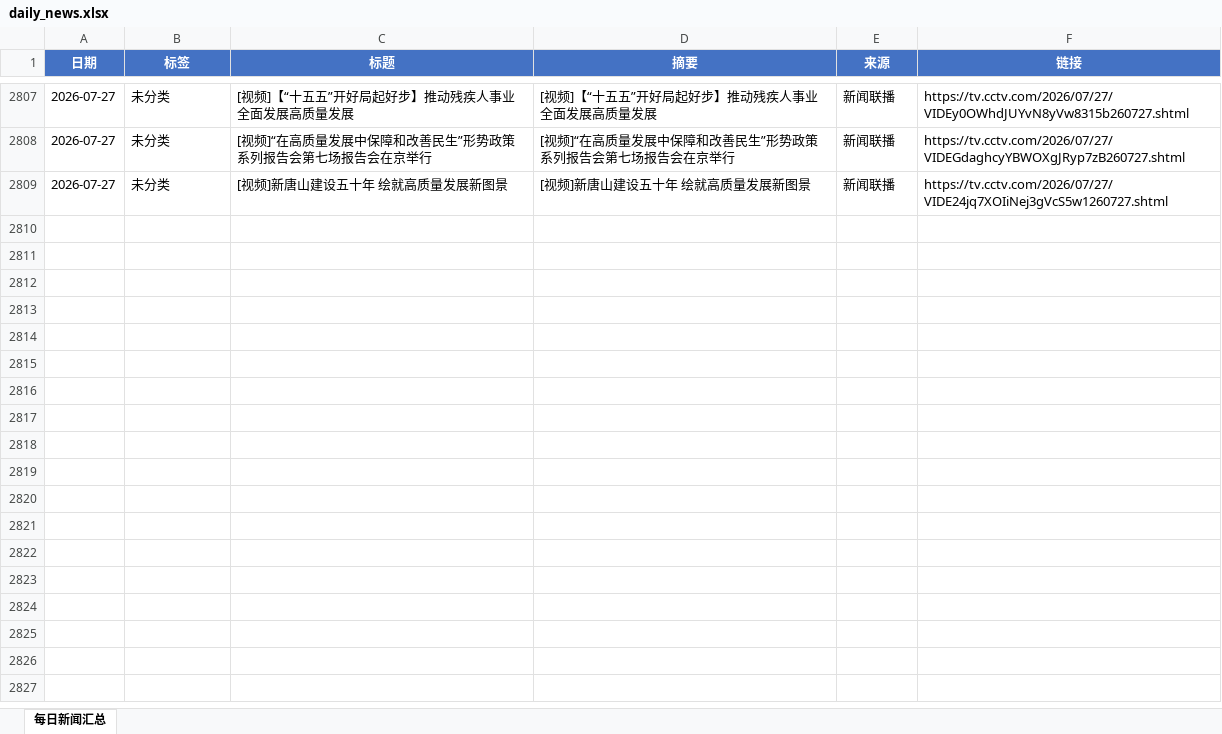
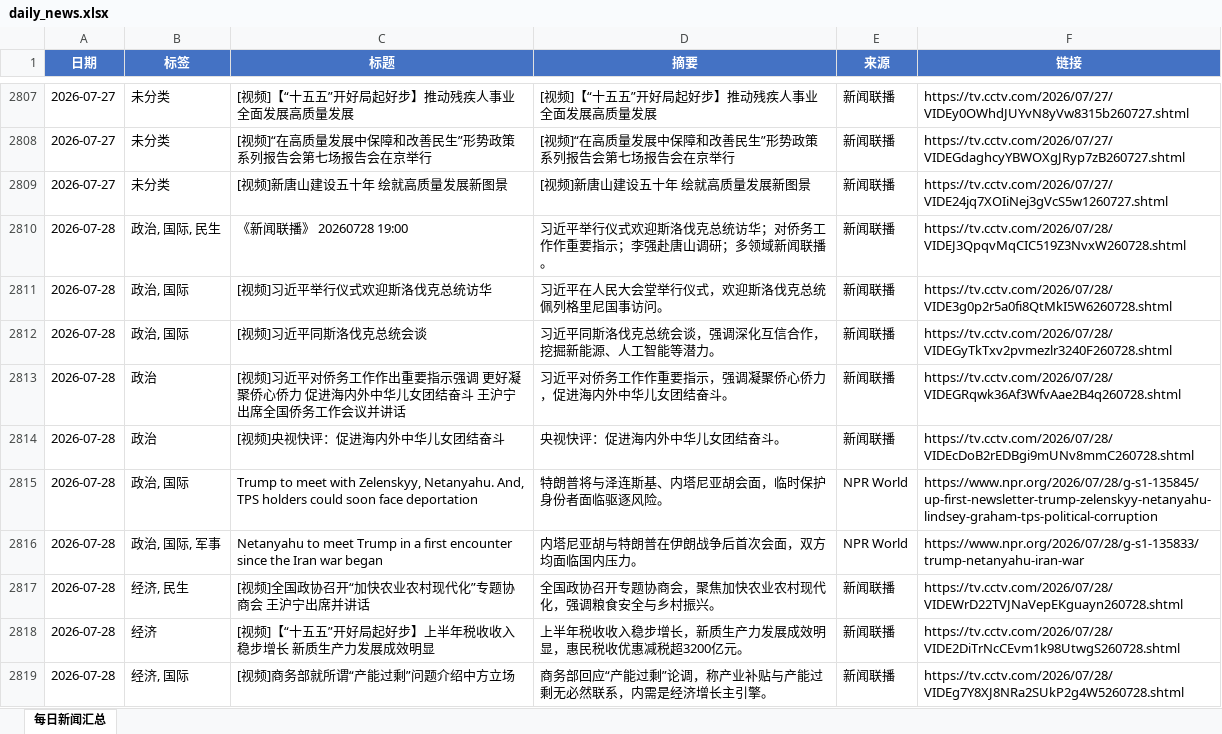
Before and after one commit to iorangejuice12138-lgtm/daily-news, an Excel workbook: data/daily_news.xlsx, sheet 每日新闻汇总, drawn as a sheet; only a part is shown, gaps mark what is left out; values as stored, in another font and other column widths than the file's, no borders; the diff covers the shown part only; the diff names each change by its address in the sheet, - before the commit and + after, or states it on an @@ line.

```diff
--- a/data/daily_news.xlsx (sheet 每日新闻汇总)
+++ b/data/daily_news.xlsx (sheet 每日新闻汇总)
+row 2810: 2026-07-28 | 政治, 国际, 民生 | 《新闻联播》 20260728 19:00 | 习近平举行仪式欢迎斯洛伐克总统访华；对侨务工作作重要指示；李强赴唐山调研；多领域新闻联播。 | 新闻联播 | https://tv.cctv.com/2026/07/28/VIDEJ3QpqvMqCIC519Z3NvxW260728.shtml
+row 2811: 2026-07-28 | 政治, 国际 | [视频]习近平举行仪式欢迎斯洛伐克总统访华 | 习近平在人民大会堂举行仪式，欢迎斯洛伐克总统佩列格里尼国事访问。 | 新闻联播 | https://tv.cctv.com/2026/07/28/VIDE3g0p2r5a0fi8QtMkI5W6260728.shtml
+row 2812: 2026-07-28 | 政治, 国际 | [视频]习近平同斯洛伐克总统会谈 | 习近平同斯洛伐克总统会谈，强调深化互信合作，挖掘新能源、人工智能等潜力。 | 新闻联播 | https://tv.cctv.com/2026/07/28/VIDEGyTkTxv2pvmezlr3240F260728.shtml
+row 2813: 2026-07-28 | 政治 | [视频]习近平对侨务工作作出重要指示强调 更好凝聚侨心侨力 促进海内外中华儿女团结奋斗 王沪宁出席全国侨务工作会议并讲话 | 习近平对侨务工作作重要指示，强调凝聚侨心侨力，促进海内外中华儿女团结奋斗。 | 新闻联播 | https://tv.cctv.com/2026/07/28/VIDEGRqwk36Af3WfvAae2B4q260728.shtml
+row 2814: 2026-07-28 | 政治 | [视频]央视快评：促进海内外中华儿女团结奋斗 | 央视快评：促进海内外中华儿女团结奋斗。 | 新闻联播 | https://tv.cctv.com/2026/07/28/VIDEcDoB2rEDBgi9mUNv8mmC260728.shtml
+row 2815: 2026-07-28 | 政治, 国际 | Trump to meet with Zelenskyy, Netanyahu. And, TPS holders could soon face deportation | 特朗普将与泽连斯基、内塔尼亚胡会面，临时保护身份者面临驱逐风险。 | NPR World | https://www.npr.org/2026/07/28/g-s1-135845/up-first-newsletter-trump-zelenskyy-netanyahu-lindsey-graham-tps-political-corruption
+row 2816: 2026-07-28 | 政治, 国际, 军事 | Netanyahu to meet Trump in a first encounter since the Iran war began | 内塔尼亚胡与特朗普在伊朗战争后首次会面，双方均面临国内压力。 | NPR World | https://www.npr.org/2026/07/28/g-s1-135833/trump-netanyahu-iran-war
+row 2817: 2026-07-28 | 经济, 民生 | [视频]全国政协召开“加快农业农村现代化”专题协商会 王沪宁出席并讲话 | 全国政协召开专题协商会，聚焦加快农业农村现代化，强调粮食安全与乡村振兴。 | 新闻联播 | https://tv.cctv.com/2026/07/28/VIDEWrD22TVJNaVepEKguayn260728.shtml
+row 2818: 2026-07-28 | 经济 | [视频]【“十五五”开好局起好步】上半年税收收入稳步增长 新质生产力发展成效明显 | 上半年税收收入稳步增长，新质生产力发展成效明显，惠民税收优惠减税超3200亿元。 | 新闻联播 | https://tv.cctv.com/2026/07/28/VIDE2DiTrNcCEvm1k98UtwgS260728.shtml
+row 2819: 2026-07-28 | 经济, 国际 | [视频]商务部就所谓“产能过剩”问题介绍中方立场 | 商务部回应“产能过剩”论调，称产业补贴与产能过剩无必然联系，内需是经济增长主引擎。 | 新闻联播 | https://tv.cctv.com/2026/07/28/VIDEg7Y8XJ8NRa2SUkP2g4W5260728.shtml
```
Also changed, not shown: 23 added rows elsewhere in this sheet, 1 other file.
